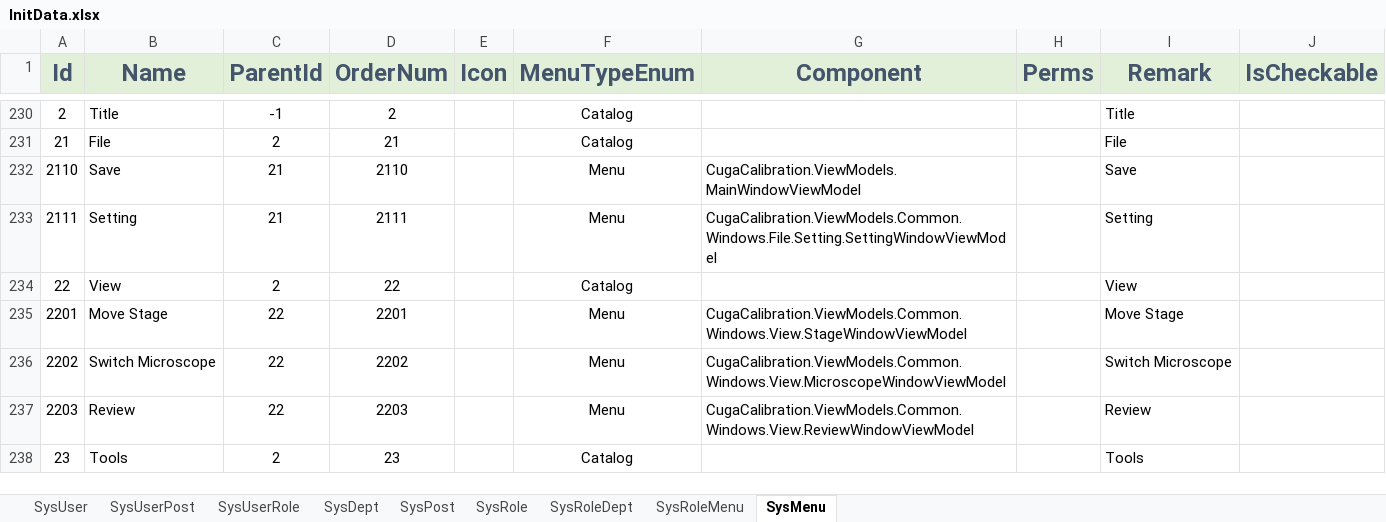
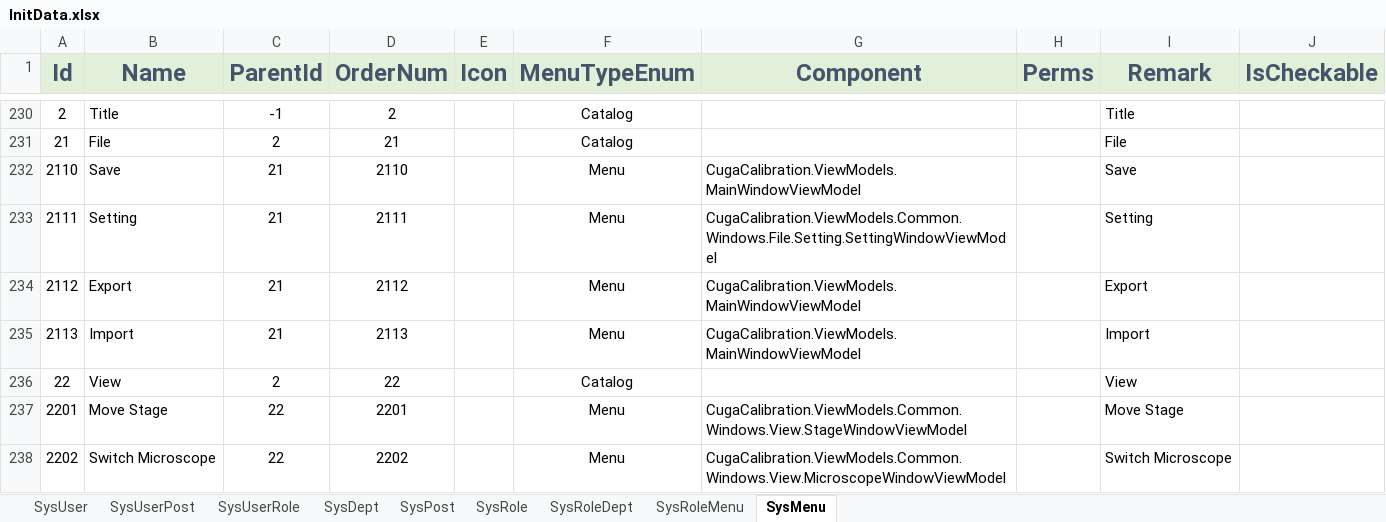
Before and after one commit to semix-global/netcore_semix_cuga_calibration, an Excel workbook: Sources/Cuga-Calibration-Solution/Assets/Data/InitData.xlsx, sheet SysMenu, drawn as a sheet; only a part is shown, gaps mark what is left out; the shorter side is filled out with more unchanged rows; values as stored, in another font and other column widths than the file's, no borders; the diff names each change by its address in the sheet, - before the commit and + after, or states it on an @@ line.

```diff
--- a/Sources/Cuga-Calibration-Solution/Assets/Data/InitData.xlsx (sheet SysMenu)
+++ b/Sources/Cuga-Calibration-Solution/Assets/Data/InitData.xlsx (sheet SysMenu)
+row 234: 2112 | Export | 21 | 2112 |  | Menu | CugaCalibration.ViewModels.MainWindowViewModel |  | Export
+row 235: 2113 | Import | 21 | 2113 |  | Menu | CugaCalibration.ViewModels.MainWindowViewModel |  | Import
```
Also changed, not shown: 10 other files.
